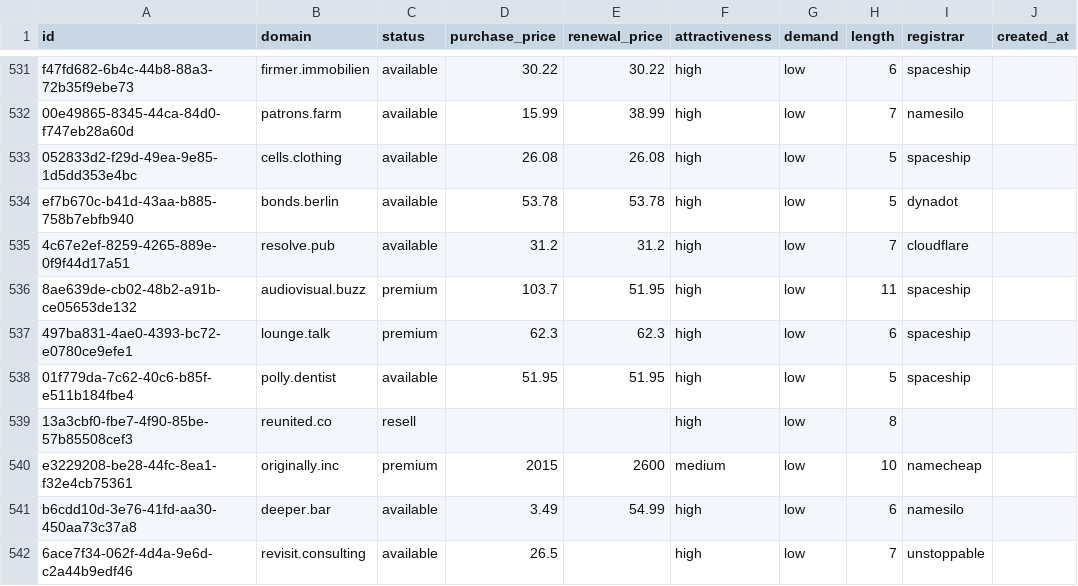
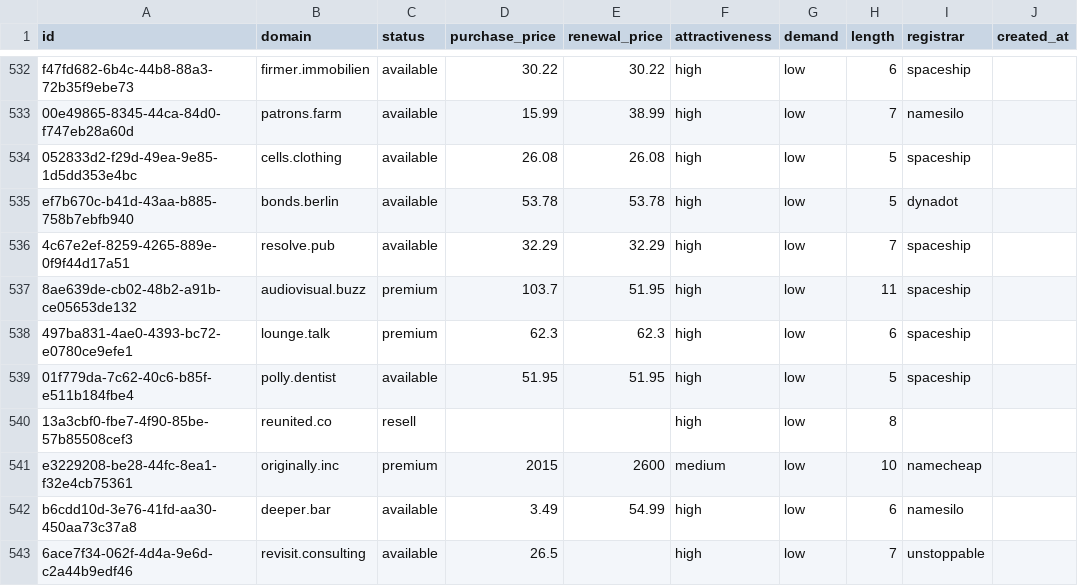
Before and after one commit to UniqueDomains/positive-oneword-domains, a CSV file: positive.csv, drawn as a sheet; only a part is shown, gaps mark what is left out; addresses are those after the commit; the diff covers the shown part only; the diff names each change by its address in the sheet, - before the commit and + after, or states it on an @@ line.

```diff
--- a/positive.csv
+++ b/positive.csv
-D536 (purchase_price): 31.2
+D536 (purchase_price): 32.29
-E536 (renewal_price): 31.2
+E536 (renewal_price): 32.29
-I536 (registrar): cloudflare
+I536 (registrar): spaceship
```
Also changed, not shown: 2 added rows, 2 removed rows and 6 edited cells elsewhere in this file, 3 other files.
